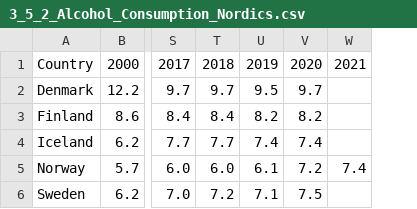
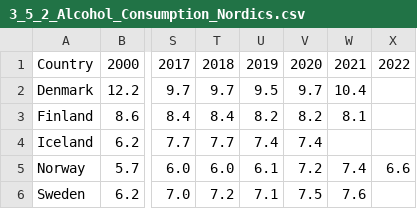
Before and after one commit to Qery-Data/SDG-Datatracker, a CSV file: data/3_5_2_Alcohol_Consumption_Nordics.csv, drawn as a sheet; only a part is shown, gaps mark what is left out; the diff names each change by its address in the sheet, - before the commit and + after, or states it on an @@ line.

```diff
--- a/data/3_5_2_Alcohol_Consumption_Nordics.csv
+++ b/data/3_5_2_Alcohol_Consumption_Nordics.csv
+column X, rows 1-5: 2022 |  |  |  | 6.6
-W2: (empty)
+W2: 10.4
-W3: (empty)
+W3: 8.1
-W6: (empty)
+W6: 7.6
```
Also changed, not shown: data/2_2_2_Prevalence_Obesity_Nordics_%.csv, data/3_3_1_AIDS_Nordics.csv, 4 other files.
